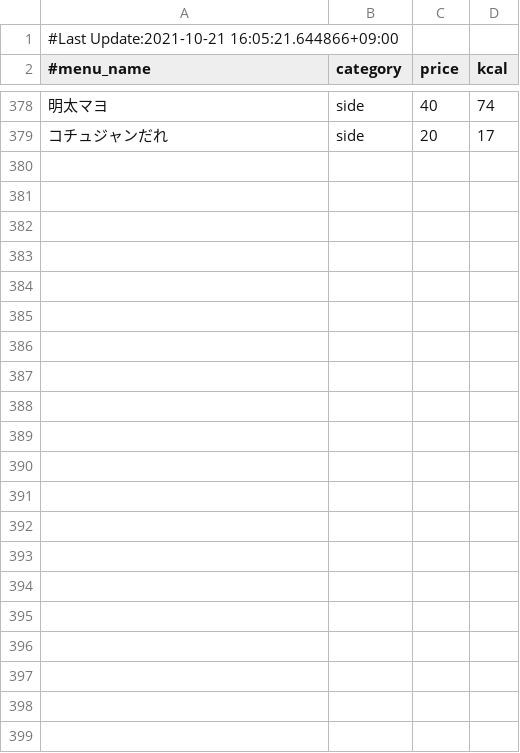
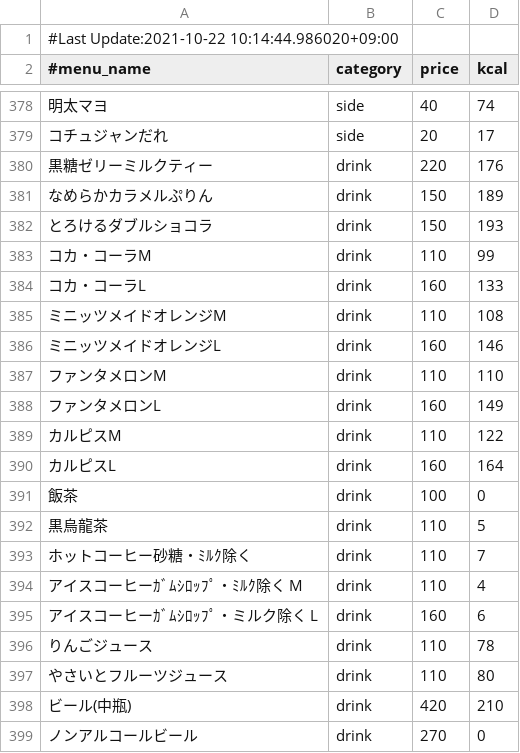
Before and after one commit to nakano57/sukiya-menu-csv, a CSV file: menu.csv, drawn as a sheet; only a part is shown, gaps mark what is left out.

Commit message:
Update data

```diff
--- a/menu.csv
+++ b/menu.csv
@@ -1,2 +1,2 @@
-#Last Update:2021-10-21 16:05:21.644866+09:00
+#Last Update:2021-10-22 10:14:44.986020+09:00
 #menu_name,category,price,kcal
@@ -379 +379,21 @@
 コチュジャンだれ,side,20,17
+黒糖ゼリーミルクティー,drink,220,176
+なめらかカラメルぷりん,drink,150,189
+とろけるダブルショコラ,drink,150,193
+コカ・コーラM,drink,110,99
+コカ・コーラL,drink,160,133
+ミニッツメイドオレンジM,drink,110,108
+ミニッツメイドオレンジL,drink,160,146
+ファンタメロンM,drink,110,110
+ファンタメロンL,drink,160,149
+カルピスM,drink,110,122
+カルピスL,drink,160,164
+飯茶,drink,100,0
+黒烏龍茶,drink,110,5
+ホットコーヒー砂糖・ﾐﾙｸ除く,drink,110,7
+アイスコーヒーｶﾞﾑｼﾛｯﾌﾟ・ﾐﾙｸ除く M,drink,110,4
+アイスコーヒーｶﾞﾑｼﾛｯﾌﾟ・ミルク除く L,drink,160,6
+りんごジュース,drink,110,78
+やさいとフルーツジュース,drink,110,80
+ビール(中瓶),drink,420,210
+ノンアルコールビール,drink,270,0
```
